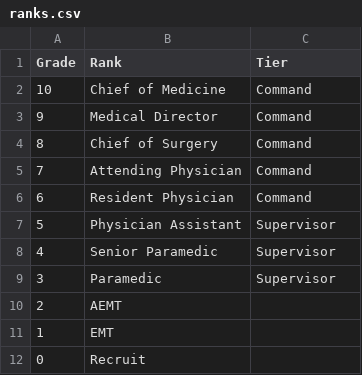
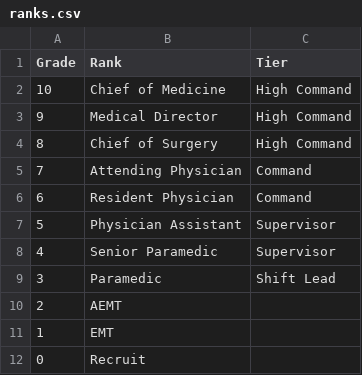
Before and after one commit to SkyIine-RP/safr, a CSV file: data/ranks.csv, drawn as a sheet.

```diff
--- a/data/ranks.csv
+++ b/data/ranks.csv
@@ -1,5 +1,5 @@
 Grade,Rank,Tier
-10,Chief of Medicine,Command
-9,Medical Director,Command
-8,Chief of Surgery,Command
+10,Chief of Medicine,High Command
+9,Medical Director,High Command
+8,Chief of Surgery,High Command
 7,Attending Physician,Command
@@ -8,3 +8,3 @@ Grade,Rank,Tier
 4,Senior Paramedic,Supervisor
-3,Paramedic,Supervisor
+3,Paramedic,Shift Lead
 2,AEMT,
```
Also changed, not shown: 4 other files.
